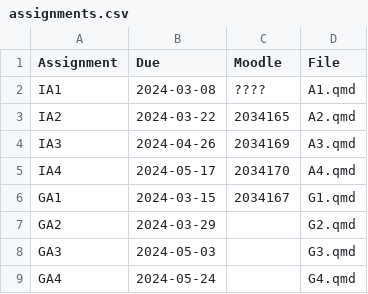
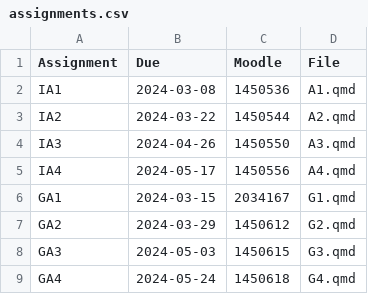
Before and after one commit to numbats/bf, a CSV file: assignments.csv, drawn as a sheet; the diff names each change by its address in the sheet, - before the commit and + after, or states it on an @@ line.

```diff
--- a/assignments.csv
+++ b/assignments.csv
-C2 (Moodle): ????
+C2 (Moodle): 1450536
-C3 (Moodle): 2034165
+C3 (Moodle): 1450544
-C4 (Moodle): 2034169
+C4 (Moodle): 1450550
-C5 (Moodle): 2034170
+C5 (Moodle): 1450556
-C7 (Moodle): (empty)
+C7 (Moodle): 1450612
-C8 (Moodle): (empty)
+C8 (Moodle): 1450615
-C9 (Moodle): (empty)
+C9 (Moodle): 1450618
```
Also changed, not shown: 20 other files.
